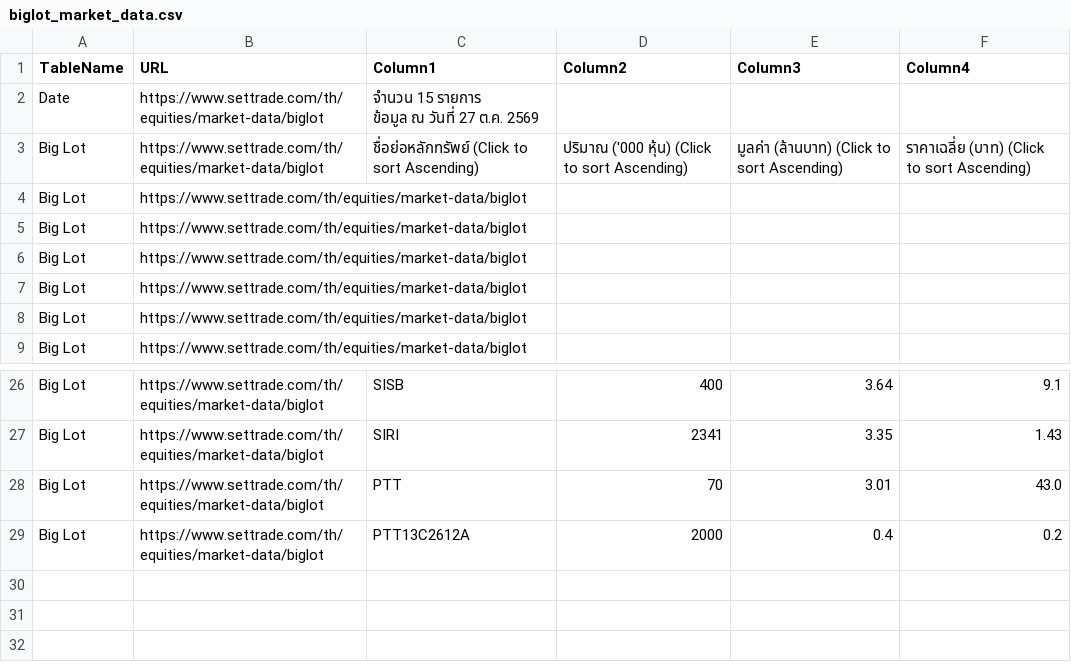
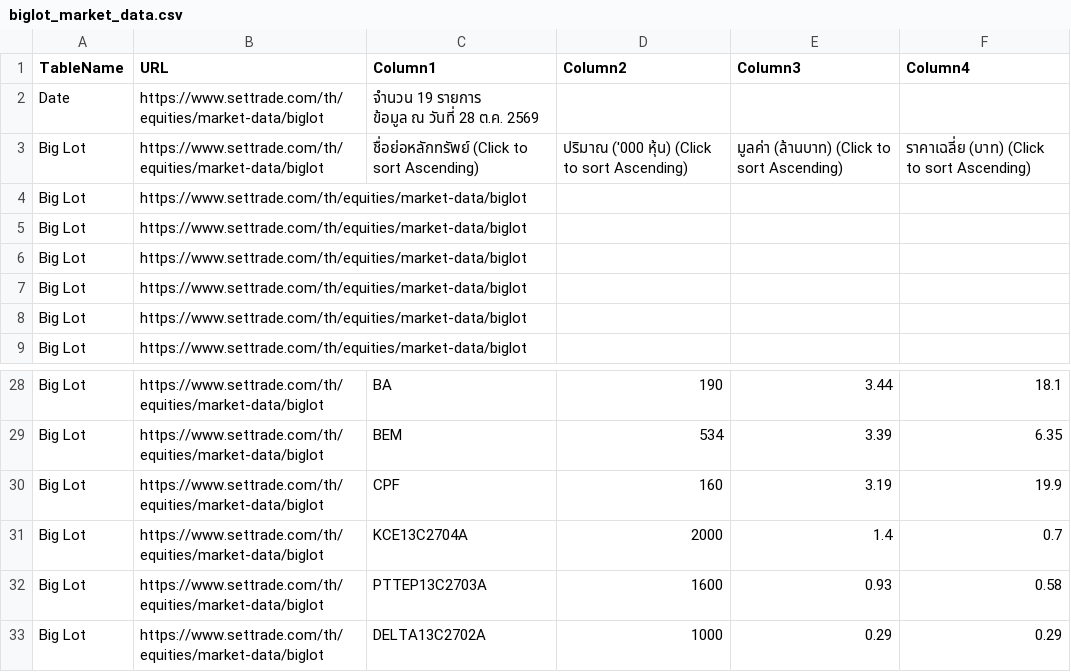
Before and after one commit to ake9522/biglot, a CSV file: data_biglot/biglot_market_data.csv, drawn as a sheet; only a part is shown, gaps mark what is left out; addresses are those after the commit; ↵ is a line break in a cell; the diff covers the shown part only; the diff names each change by its address in the sheet, - before the commit and + after, or states it on an @@ line.

```diff
--- a/data_biglot/biglot_market_data.csv
+++ b/data_biglot/biglot_market_data.csv
-C2 (Column1): จำนวน 15 รายการ ↵ ข้อมูล ณ วันที่ 27 ต.ค. 2569
+C2 (Column1): จำนวน 19 รายการ ↵ ข้อมูล ณ วันที่ 28 ต.ค. 2569
-C28 (Column1): SISB
+C28 (Column1): BA
-D28 (Column2): 400
+D28 (Column2): 190
-E28 (Column3): 3.64
+E28 (Column3): 3.44
-F28 (Column4): 9.1
+F28 (Column4): 18.1
-C29 (Column1): SIRI
+C29 (Column1): BEM
-D29 (Column2): 2341
+D29 (Column2): 534
-E29 (Column3): 3.35
+E29 (Column3): 3.39
-F29 (Column4): 1.43
+F29 (Column4): 6.35
-C30 (Column1): PTT
+C30 (Column1): CPF
-D30 (Column2): 70
+D30 (Column2): 160
-E30 (Column3): 3.01
+E30 (Column3): 3.19
-F30 (Column4): 43.0
+F30 (Column4): 19.9
-C31 (Column1): PTT13C2612A
+C31 (Column1): KCE13C2704A
-E31 (Column3): 0.4
+E31 (Column3): 1.4
-F31 (Column4): 0.2
+F31 (Column4): 0.7
+row 32: Big Lot | https://www.settrade.com/th/equities/market-data/biglot | PTTEP13C2703A | 1600 | 0.93 | 0.58
+row 33: Big Lot | https://www.settrade.com/th/equities/market-data/biglot | DELTA13C2702A | 1000 | 0.29 | 0.29
```
Also changed, not shown: 7 added rows, 5 removed rows and 21 edited cells elsewhere in this file.
